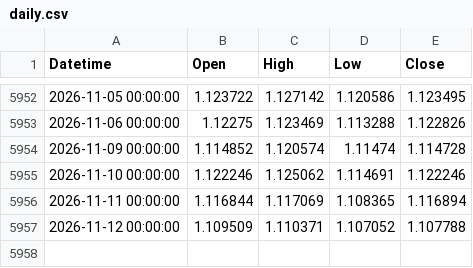
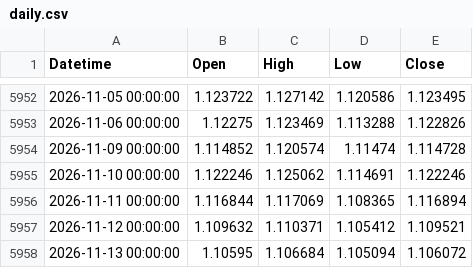
Before and after one commit to mailztoganesh-civil/forex-data, a CSV file: data/EURUSD/daily.csv, drawn as a sheet; only a part is shown, gaps mark what is left out.

```diff
--- a/data/EURUSD/daily.csv
+++ b/data/EURUSD/daily.csv
@@ -5956,2 +5956,3 @@ Datetime,Open,High,Low,Close
 2026-11-11 00:00:00,1.116844,1.117069,1.108365,1.116894
-2026-11-12 00:00:00,1.109509,1.110371,1.107052,1.107788
+2026-11-12 00:00:00,1.109632,1.110371,1.105412,1.109521
+2026-11-13 00:00:00,1.10595,1.106684,1.105094,1.106072
```
Also changed, not shown: data/EURUSD/1h.csv, 2 other files.
